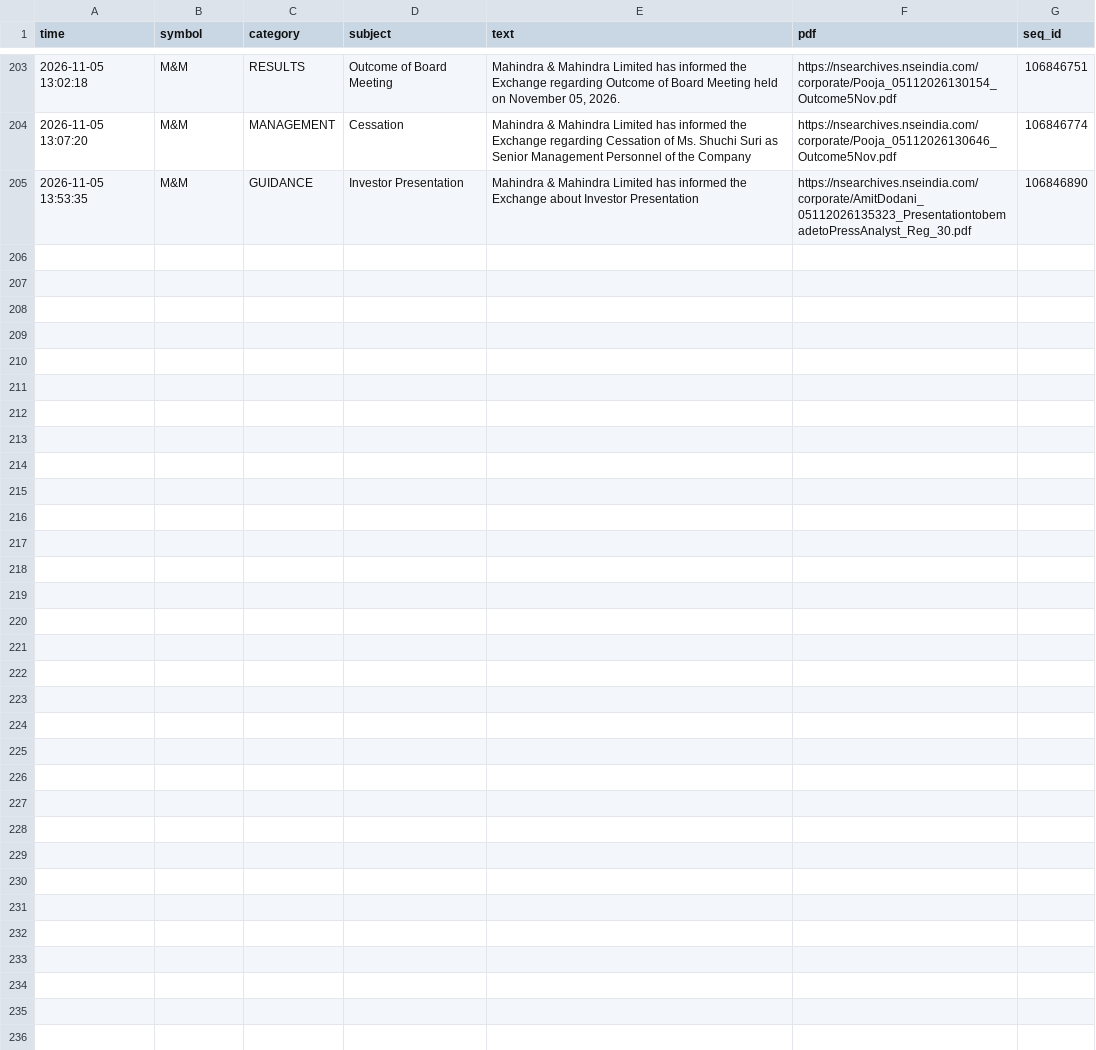
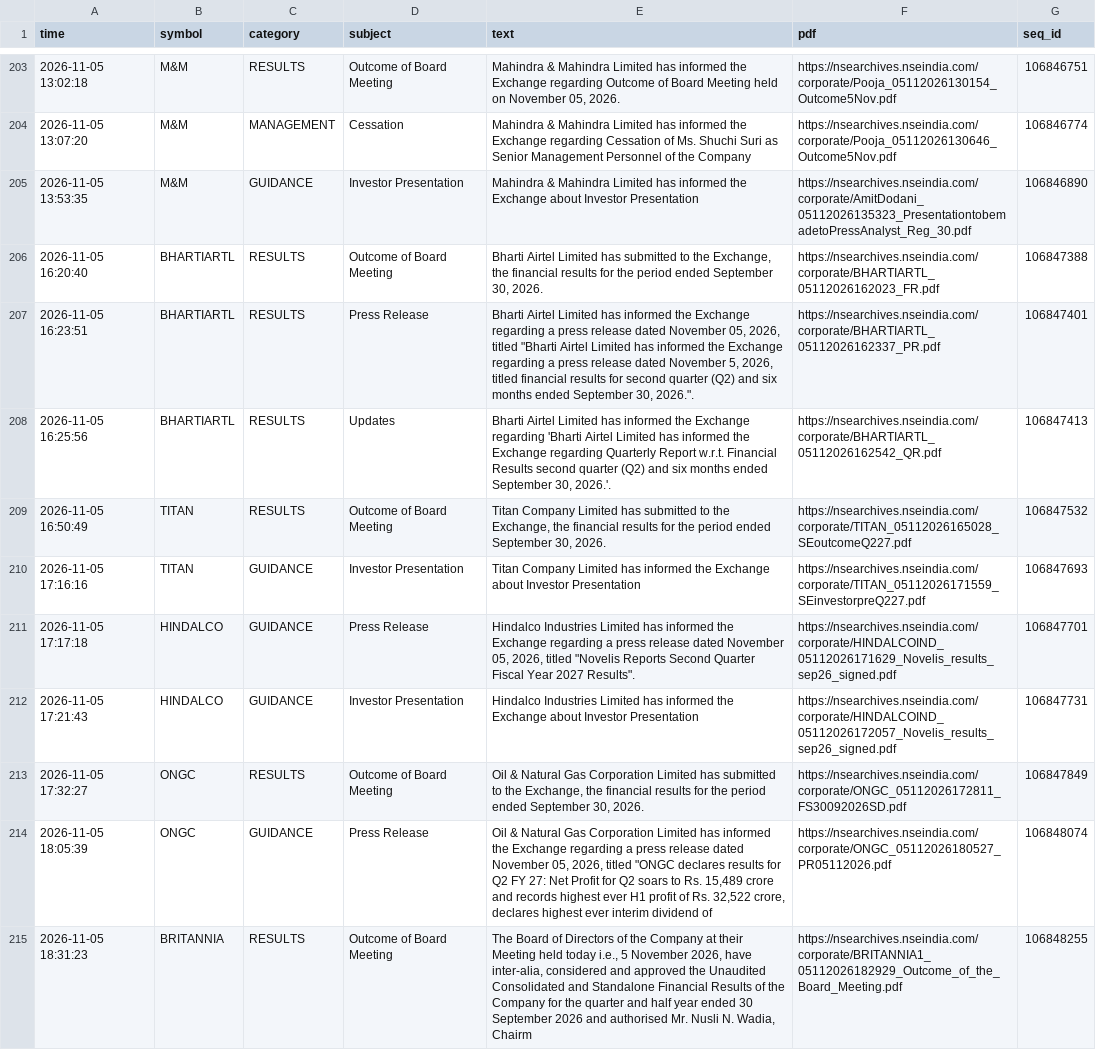
Before and after one commit to vishnupadma007-oss/Stock-market-scanner-of-India, a CSV file: journal/announcements.csv, drawn as a sheet; only a part is shown, gaps mark what is left out; the diff covers the shown part only; the diff names each change by its address in the sheet, - before the commit and + after, or states it on an @@ line.

```diff
--- a/journal/announcements.csv
+++ b/journal/announcements.csv
+row 206: 2026-11-05 16:20:40 | BHARTIARTL | RESULTS | Outcome of Board Meeting | Bharti Airtel Limited has submitted to the Exchange, the financial results for the period ended September 30, 2026. | https://nsearchives.nseindia.com/corporate/BHARTIARTL_05112026162023_FR.pdf | 106847388
+row 207: 2026-11-05 16:23:51 | BHARTIARTL | RESULTS | Press Release | Bharti Airtel Limited has informed the Exchange regarding a press release dated November 05, 2026, titled "Bharti Airtel Limited has informed the Exchange regarding a press release dated November 5, 2026, titled financial results for second quarter (Q2) and six months ended September 30, 2026.". | https://nsearchives.nseindia.com/corporate/BHARTIARTL_05112026162337_PR.pdf | 106847401
+row 208: 2026-11-05 16:25:56 | BHARTIARTL | RESULTS | Updates | Bharti Airtel Limited has informed the Exchange regarding 'Bharti Airtel Limited has informed the Exchange regarding Quarterly Report w.r.t. Financial Results second quarter (Q2) and six months ended September 30, 2026.'. | https://nsearchives.nseindia.com/corporate/BHARTIARTL_05112026162542_QR.pdf | 106847413
+row 209: 2026-11-05 16:50:49 | TITAN | RESULTS | Outcome of Board Meeting | Titan Company Limited has submitted to the Exchange, the financial results for the period ended September 30, 2026. | https://nsearchives.nseindia.com/corporate/TITAN_05112026165028_SEoutcomeQ227.pdf | 106847532
+row 210: 2026-11-05 17:16:16 | TITAN | GUIDANCE | Investor Presentation | Titan Company Limited has informed the Exchange about Investor Presentation | https://nsearchives.nseindia.com/corporate/TITAN_05112026171559_SEinvestorpreQ227.pdf | 106847693
+row 211: 2026-11-05 17:17:18 | HINDALCO | GUIDANCE | Press Release | Hindalco Industries Limited has informed the Exchange regarding a press release dated November 05, 2026, titled "Novelis Reports Second Quarter Fiscal Year 2027 Results". | https://nsearchives.nseindia.com/corporate/HINDALCOIND_05112026171629_Novelis_results_sep26_signed.pdf | 106847701
+row 212: 2026-11-05 17:21:43 | HINDALCO | GUIDANCE | Investor Presentation | Hindalco Industries Limited has informed the Exchange about Investor Presentation | https://nsearchives.nseindia.com/corporate/HINDALCOIND_05112026172057_Novelis_results_sep26_signed.pdf | 106847731
+row 213: 2026-11-05 17:32:27 | ONGC | RESULTS | Outcome of Board Meeting | Oil & Natural Gas Corporation Limited has submitted to the Exchange, the financial results for the period ended September 30, 2026. | https://nsearchives.nseindia.com/corporate/ONGC_05112026172811_FS30092026SD.pdf | 106847849
+row 214: 2026-11-05 18:05:39 | ONGC | GUIDANCE | Press Release | Oil & Natural Gas Corporation Limited has informed the Exchange regarding a press release dated November 05, 2026, titled "ONGC declares results for Q2 FY 27: Net Profit for Q2 soars to Rs. 15,489 crore and records highest ever H1 profit of Rs. 32,522 crore, declares highest ever interim dividend of | https://nsearchives.nseindia.com/corporate/ONGC_05112026180527_PR05112026.pdf | 106848074
+row 215: 2026-11-05 18:31:23 | BRITANNIA | RESULTS | Outcome of Board Meeting | The Board of Directors of the Company at their Meeting held today i.e., 5 November 2026, have inter-alia, considered and approved the Unaudited Consolidated and Standalone Financial Results of the Company for the quarter and half year ended 30 September 2026 and authorised Mr. Nusli N. Wadia, Chairm | https://nsearchives.nseindia.com/corporate/BRITANNIA1_05112026182929_Outcome_of_the_Board_Meeting.pdf | 106848255
```
Also changed, not shown: 9 added rows elsewhere in this file, journal/ai_verdicts.csv, journal/news_ideas.csv, 3 other files.
